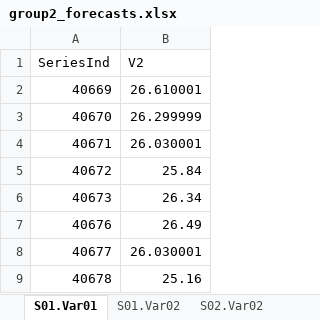
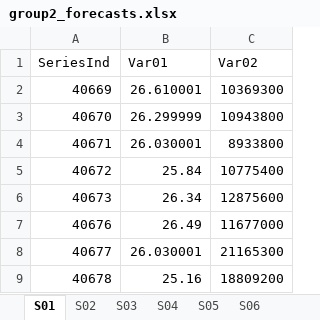
Before and after one commit to klgriffen96/summer23_data624, an Excel workbook: project_1/group2_forecasts.xlsx, sheet S01, drawn as a sheet; only a part is shown; values as stored, in another font and other column widths than the file's, no borders; the diff names each change by its address in the sheet, - before the commit and + after, or states it on an @@ line.

```diff
--- a/project_1/group2_forecasts.xlsx (sheet S01)
+++ b/project_1/group2_forecasts.xlsx (sheet S01)
-sheet tab: S01.Var01
+sheet tab: S01
-sheet tab: S01.Var02
+sheet tab: S02
-sheet tab: S02.Var02
+sheet tab: S03
+column C (Var02), rows 2-9: 10369300 | 10943800 | 8933800 | 10775400 | 12875600 | 11677000 | 21165300 | 18809200
-B1: V2
+B1: Var01
```
Also changed, not shown: sheet S02, sheet S04, sheet S06, sheet S05, sheet S03, other sheet tabs, 8 other files.
